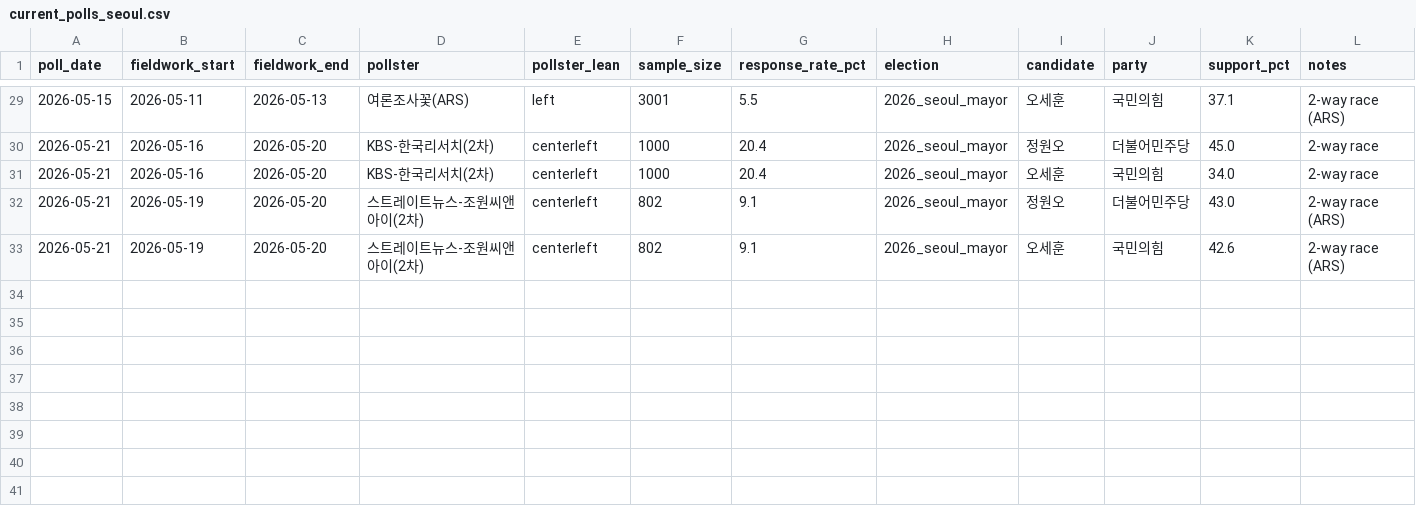
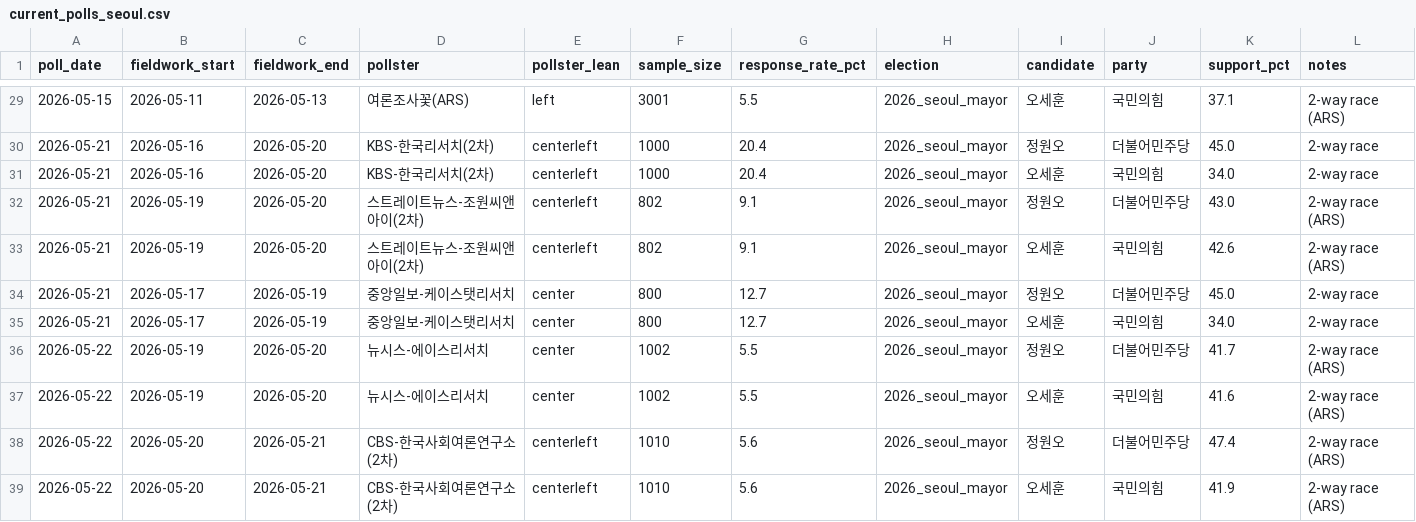
Before and after one commit to andy44812-arch/ppuku, a CSV file: data/raw/seoul/current_polls_seoul.csv, drawn as a sheet; only a part is shown, gaps mark what is left out.

```diff
--- a/data/raw/seoul/current_polls_seoul.csv
+++ b/data/raw/seoul/current_polls_seoul.csv
@@ -33 +33,7 @@ poll_date,fieldwork_start,fieldwork_end,pollster,pollster_lean,sample_size,respo
 2026-05-21,2026-05-19,2026-05-20,스트레이트뉴스-조원씨앤아이(2차),centerleft,802,9.1,2026_seoul_mayor,오세훈,국민의힘,42.6,2-way race (ARS)
+2026-05-21,2026-05-17,2026-05-19,중앙일보-케이스탯리서치,center,800,12.7,2026_seoul_mayor,정원오,더불어민주당,45.0,2-way race
+2026-05-21,2026-05-17,2026-05-19,중앙일보-케이스탯리서치,center,800,12.7,2026_seoul_mayor,오세훈,국민의힘,34.0,2-way race
+2026-05-22,2026-05-19,2026-05-20,뉴시스-에이스리서치,center,1002,5.5,2026_seoul_mayor,정원오,더불어민주당,41.7,2-way race (ARS)
+2026-05-22,2026-05-19,2026-05-20,뉴시스-에이스리서치,center,1002,5.5,2026_seoul_mayor,오세훈,국민의힘,41.6,2-way race (ARS)
+2026-05-22,2026-05-20,2026-05-21,CBS-한국사회여론연구소(2차),centerleft,1010,5.6,2026_seoul_mayor,정원오,더불어민주당,47.4,2-way race (ARS)
+2026-05-22,2026-05-20,2026-05-21,CBS-한국사회여론연구소(2차),centerleft,1010,5.6,2026_seoul_mayor,오세훈,국민의힘,41.9,2-way race (ARS)
```
Also changed, not shown: 15 other files.
